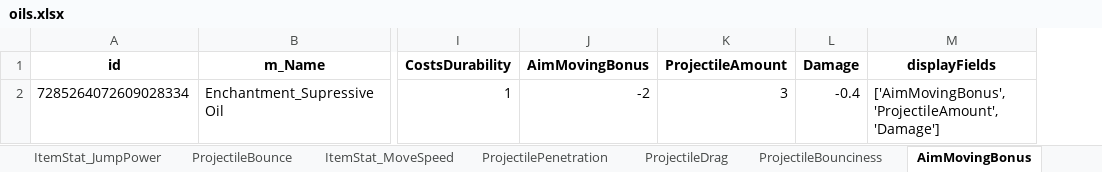
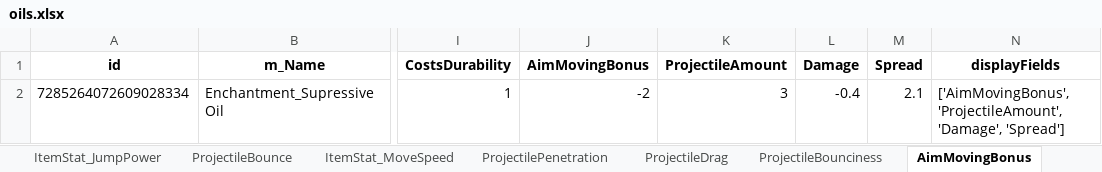
Before and after one commit to dereklee0310/SULFUR-toolkit, an Excel workbook: examples/oils.xlsx, sheet AimMovingBonus, drawn as a sheet; only a part is shown, gaps mark what is left out; values as stored, in another font and other column widths than the file's, no borders; addresses are those after the commit; the diff names each change by its address in the sheet, - before the commit and + after, or states it on an @@ line.

```diff
--- a/examples/oils.xlsx (sheet AimMovingBonus)
+++ b/examples/oils.xlsx (sheet AimMovingBonus)
+column M (Spread), row 2: 2.1
-N2 (displayFields): ['AimMovingBonus', 'ProjectileAmount', 'Damage']
+N2 (displayFields): ['AimMovingBonus', 'ProjectileAmount', 'Damage', 'Spread']
```
Also changed, not shown: sheet Spread, sheet Comparison Chart, sheet id, sheet m_Name, sheet type, sheet artwork, 27 more sheets, other sheet tabs, examples/recipes.xlsx, 4 other files.
